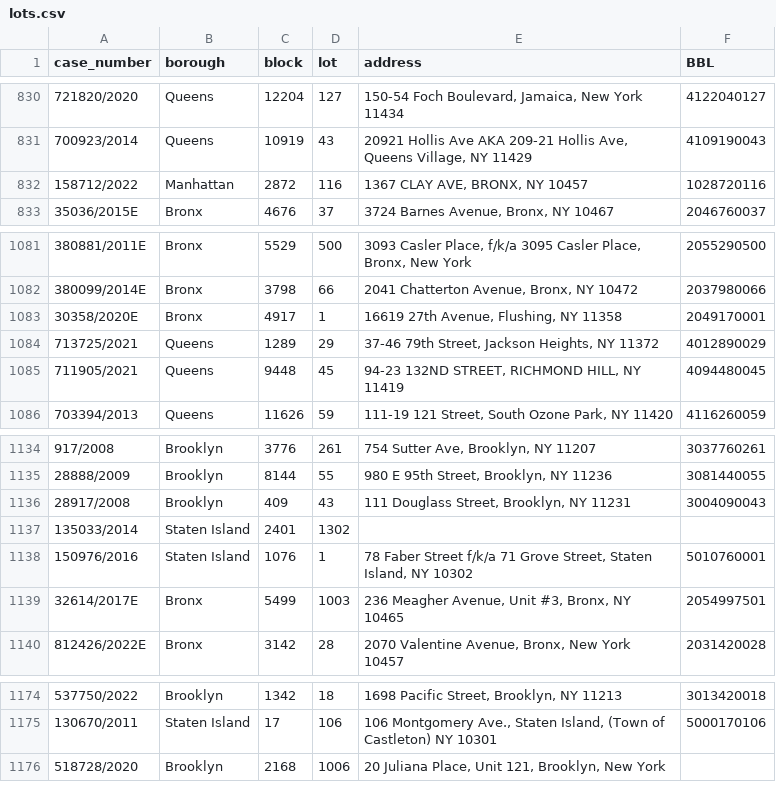
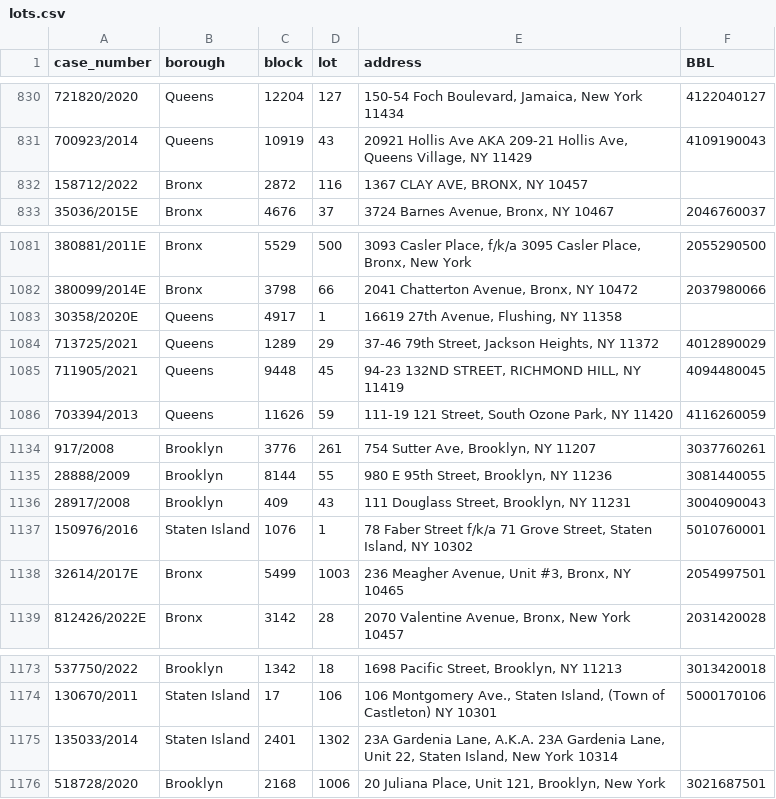
Before and after one commit to ivoytov/manhattan, a CSV file: foreclosures/lots.csv, drawn as a sheet; only a part is shown, gaps mark what is left out.

```diff
--- a/foreclosures/lots.csv
+++ b/foreclosures/lots.csv
@@ -831,3 +831,3 @@ case_number,borough,block,lot,address,BBL
 700923/2014,Queens,10919,43,"20921 Hollis Ave AKA 209-21 Hollis Ave, Queens Village, NY 11429",4109190043
-158712/2022,Manhattan,2872,116,"1367 CLAY AVE, BRONX, NY 10457",1028720116
+158712/2022,Bronx,2872,116,"1367 CLAY AVE, BRONX, NY 10457",
 35036/2015E,Bronx,4676,37,"3724 Barnes Avenue, Bronx, NY 10467",2046760037
@@ -1082,3 +1082,3 @@ case_number,borough,block,lot,address,BBL
 380099/2014E,Bronx,3798,66,"2041 Chatterton Avenue, Bronx, NY 10472",2037980066
-30358/2020E,Bronx,4917,1,"16619 27th Avenue, Flushing, NY 11358",2049170001
+30358/2020E,Queens,4917,1,"16619 27th Avenue, Flushing, NY 11358",
 713725/2021,Queens,1289,29,"37-46 79th Street, Jackson Heights, NY 11372",4012890029
@@ -1136,3 +1136,2 @@ case_number,borough,block,lot,address,BBL
 28917/2008,Brooklyn,409,43,"111 Douglass Street, Brooklyn, NY 11231",3004090043
-135033/2014,Staten Island,2401,1302,,
 150976/2016,Staten Island,1076,1,"78 Faber Street f/k/a 71 Grove Street, Staten Island, NY 10302",5010760001
@@ -1175,2 +1174,3 @@ case_number,borough,block,lot,address,BBL
 130670/2011,Staten Island,17,106,"106 Montgomery Ave., Staten Island, (Town of Castleton) NY 10301",5000170106
-518728/2020,Brooklyn,2168,1006,"20 Juliana Place, Unit 121, Brooklyn, New York",
+135033/2014,Staten Island,2401,1302,"23A Gardenia Lane, A.K.A. 23A Gardenia Lane, Unit 22, Staten Island, New York 10314",
+518728/2020,Brooklyn,2168,1006,"20 Juliana Place, Unit 121, Brooklyn, New York",3021687501
```
Also changed, not shown: foreclosures/auction_sales.csv, foreclosures/pluto.csv, 3 other files.
